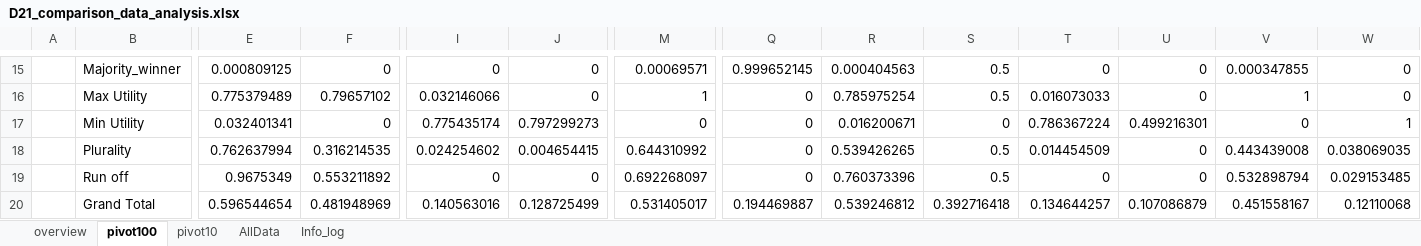
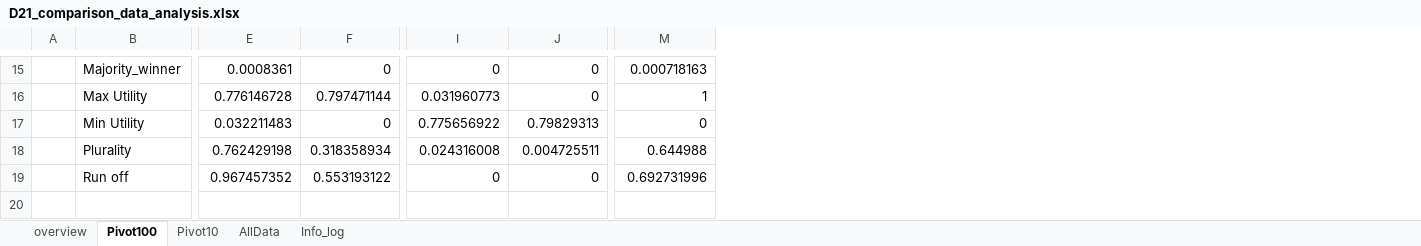
Before and after one commit to alotbsol/IH21_D21_comparison, an Excel workbook: D21_comparison_data_analysis.xlsx, sheet Pivot100, drawn as a sheet; only a part is shown, gaps mark what is left out; values as stored, in another font and other column widths than the file's, no borders; rows hold the shown columns only; the diff covers the shown part only; the diff names each change by its address in the sheet, - before the commit and + after, or states it on an @@ line.

```diff
--- a/D21_comparison_data_analysis.xlsx (sheet Pivot100)
+++ b/D21_comparison_data_analysis.xlsx (sheet Pivot100)
-sheet tab: pivot100
+sheet tab: Pivot100
-sheet tab: pivot10
+sheet tab: Pivot10
-column Q, rows 15-19: 0.999652145 | 0 | 0 | 0 | 0
-column R, rows 15-19: 0.000404563 | 0.785975254 | 0.016200671 | 0.539426265 | 0.760373396
-column S, rows 15-19: 0.5 | 0.5 | 0 | 0.5 | 0.5
-column T, rows 15-19: 0 | 0.016073033 | 0.786367224 | 0.014454509 | 0
-column U, rows 15-19: 0 | 0 | 0.499216301 | 0 | 0
-column V, rows 15-19: 0.000347855 | 1 | 0 | 0.443439008 | 0.532898794
-column W, rows 15-19: 0 | 0 | 1 | 0.038069035 | 0.029153485
-E15: 0.000809125
+E15: 0.0008361
-M15: 0.00069571
+M15: 0.000718163
-E16: 0.775379489
+E16: 0.776146728
-F16: 0.79657102
+F16: 0.797471144
-I16: 0.032146066
+I16: 0.031960773
-E17: 0.032401341
+E17: 0.032211483
-I17: 0.775435174
+I17: 0.775656922
-J17: 0.797299273
+J17: 0.79829313
-E18: 0.762637994
+E18: 0.762429198
-F18: 0.316214535
+F18: 0.318358934
-I18: 0.024254602
+I18: 0.024316008
-J18: 0.004654415
+J18: 0.004725511
-M18: 0.644310992
+M18: 0.644988
-E19: 0.9675349
+E19: 0.967457352
-F19: 0.553211892
+F19: 0.553193122
-M19: 0.692268097
+M19: 0.692731996
-row 20:  | Grand Total | 0.596544654 | 0.481948969 | 0.140563016 | 0.128725499 | 0.531405017 | 0.194469887 | 0.539246812 | 0.392716418 | 0.134644257 | 0.107086879 | 0.451558167 | 0.12110068
```
Also changed, not shown: 67 edited cells elsewhere in this sheet, sheet AllData, sheet Pivot10, sheet overview, sheet Info_log.
